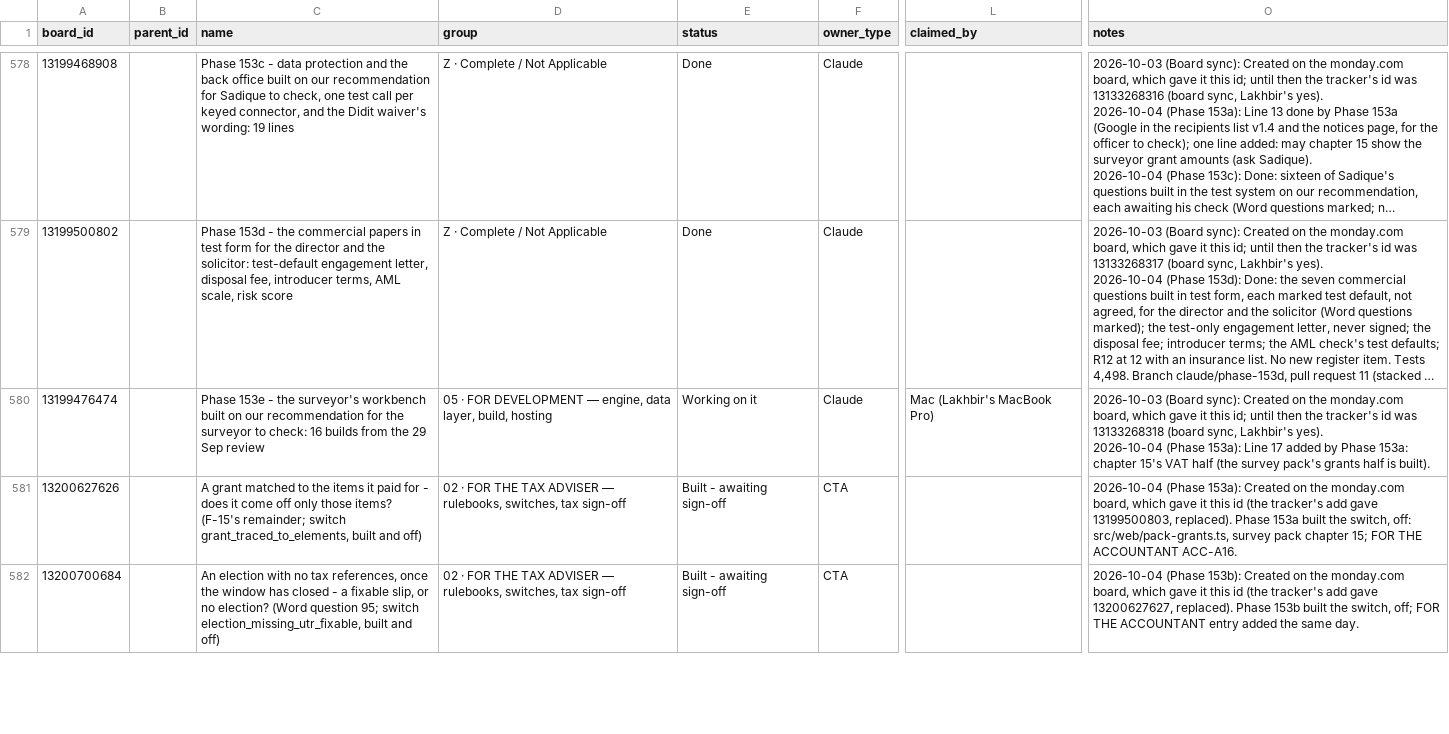
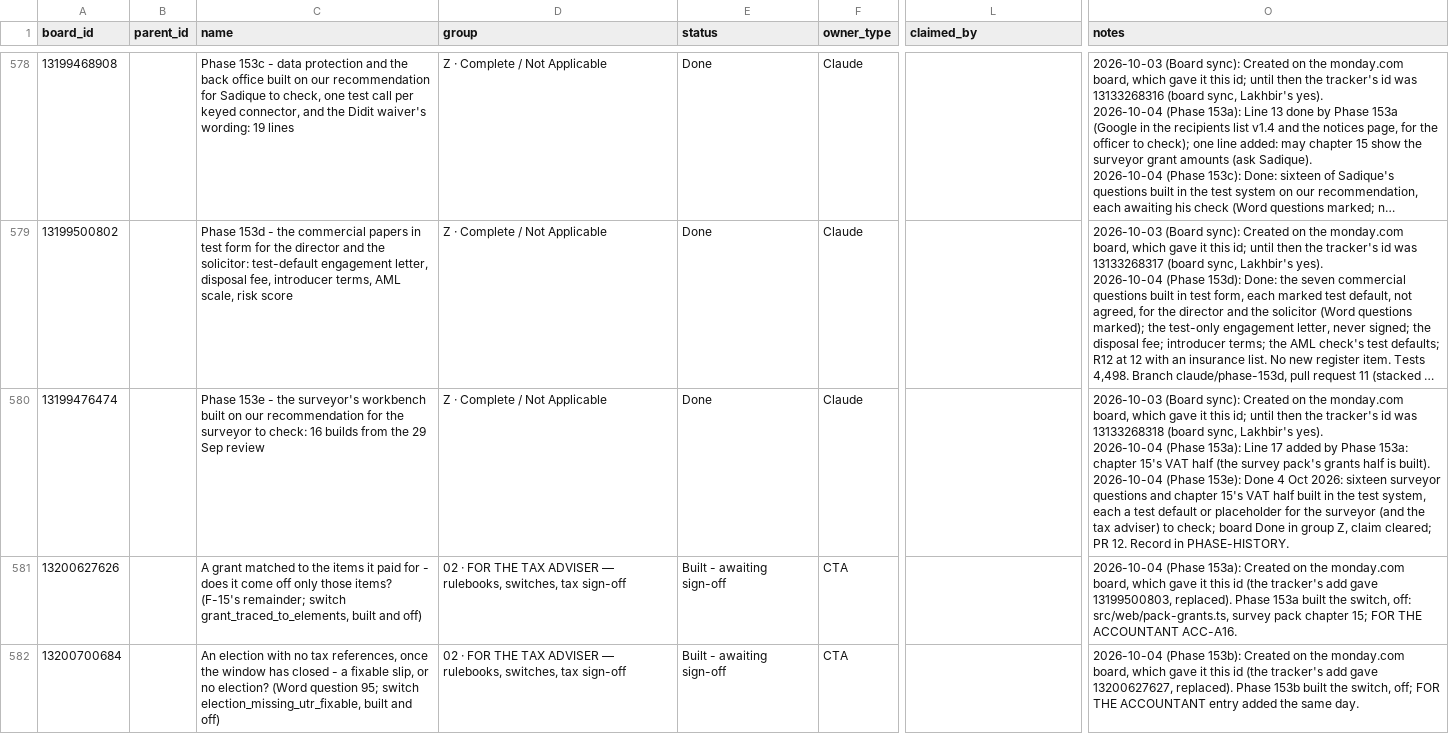
Before and after one commit to ldhillonaqlios/caprebate, a CSV file: Caprebate/00-START-HERE/hub/TRACKER.csv, drawn as a sheet; only a part is shown, gaps mark what is left out; long unchanged cells end in …; ↵ is a line break in a cell; the diff names each change by its address in the sheet, - before the commit and + after, or states it on an @@ line.

```diff
--- a/Caprebate/00-START-HERE/hub/TRACKER.csv
+++ b/Caprebate/00-START-HERE/hub/TRACKER.csv
-D580 (group): 05 · FOR DEVELOPMENT — engine, data layer, build, hosting
+D580 (group): Z · Complete / Not Applicable
-E580 (status): Working on it
+E580 (status): Done
-L580 (claimed_by): Mac (Lakhbir's MacBook Pro)
+L580 (claimed_by): (empty)
-O580 (notes): …is built).
+O580 (notes): …is built). ↵ 2026-10-04 (Phase 153e): Done 4 Oct 2026: sixteen surveyor questions and chapter 15's VAT half built in the test system, each a test default or placeholder for the surveyor (and the tax adviser) to check; board Done in group Z, claim cleared; PR 12. Record in PHASE-HISTORY.
```
Also changed, not shown: 4 other files.
